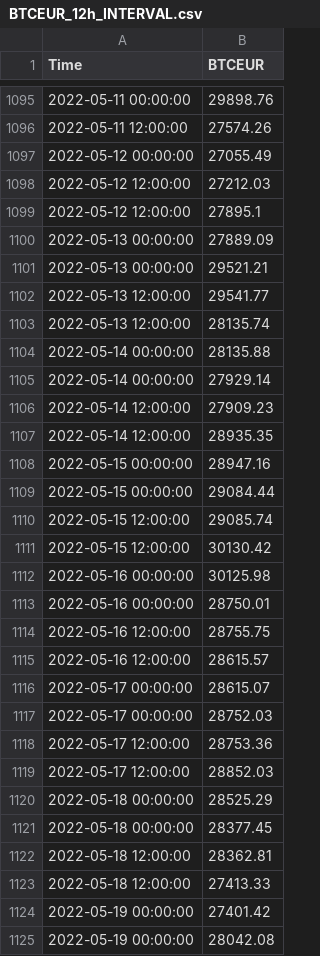
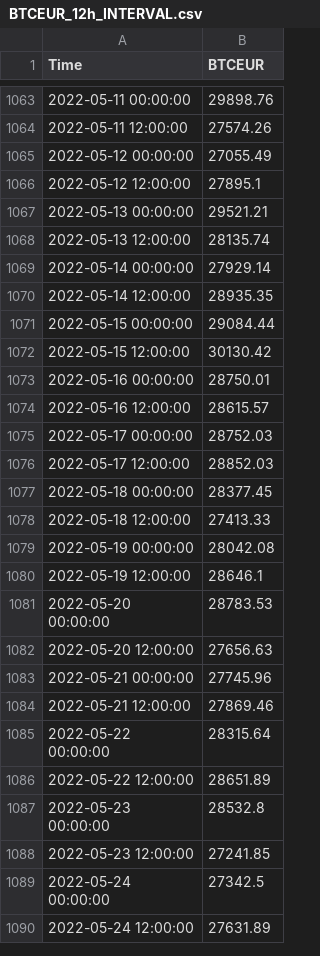
Before and after one commit to MikelMoli/TradingBot-Dashboard, a CSV file: data/BTCEUR_12h_INTERVAL.csv, drawn as a sheet; only a part is shown, gaps mark what is left out; the shorter side is filled out with more unchanged rows; the diff covers the shown part only.

```diff
--- a/data/BTCEUR_12h_INTERVAL.csv
+++ b/data/BTCEUR_12h_INTERVAL.csv
@@ -1097,29 +1065,15 @@ Time,BTCEUR
 2022-05-12 00:00:00,27055.49
-2022-05-12 12:00:00,27212.03
 2022-05-12 12:00:00,27895.1
-2022-05-13 00:00:00,27889.09
 2022-05-13 00:00:00,29521.21
-2022-05-13 12:00:00,29541.77
 2022-05-13 12:00:00,28135.74
-2022-05-14 00:00:00,28135.88
 2022-05-14 00:00:00,27929.14
-2022-05-14 12:00:00,27909.23
 2022-05-14 12:00:00,28935.35
-2022-05-15 00:00:00,28947.16
 2022-05-15 00:00:00,29084.44
-2022-05-15 12:00:00,29085.74
 2022-05-15 12:00:00,30130.42
-2022-05-16 00:00:00,30125.98
 2022-05-16 00:00:00,28750.01
-2022-05-16 12:00:00,28755.75
 2022-05-16 12:00:00,28615.57
-2022-05-17 00:00:00,28615.07
 2022-05-17 00:00:00,28752.03
-2022-05-17 12:00:00,28753.36
 2022-05-17 12:00:00,28852.03
-2022-05-18 00:00:00,28525.29
 2022-05-18 00:00:00,28377.45
-2022-05-18 12:00:00,28362.81
 2022-05-18 12:00:00,27413.33
-2022-05-19 00:00:00,27401.42
 2022-05-19 00:00:00,28042.08
```
Also changed, not shown: 1 added row, 51 removed rows and 1 edited cell elsewhere in this file, mock/BTCEUR_12h_INTERVAL.csv, mock/mock_transactions.csv, 11 other files.
